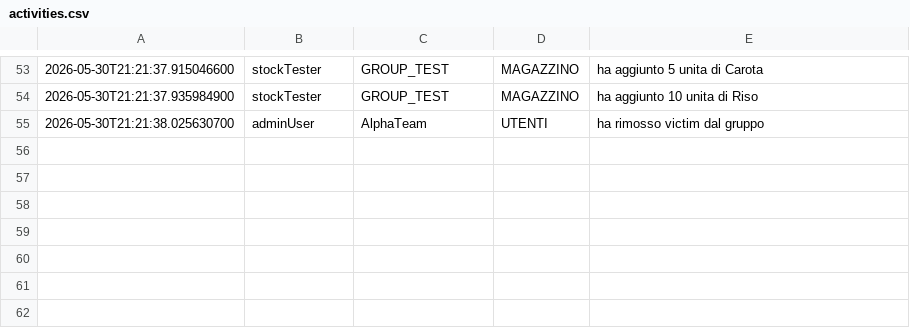
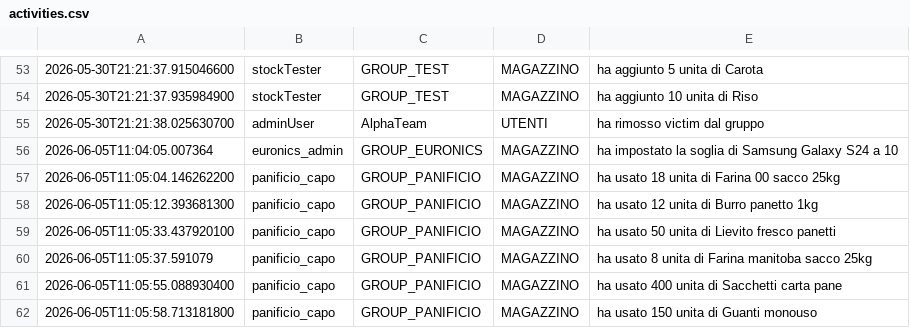
Before and after one commit to MagicERmold/ISPW, a CSV file: StockTrack/activities.csv, drawn as a sheet; only a part is shown, gaps mark what is left out; the diff names each change by its address in the sheet, - before the commit and + after, or states it on an @@ line.

```diff
--- a/StockTrack/activities.csv
+++ b/StockTrack/activities.csv
+row 56: 2026-06-05T11:04:05.007364 | euronics_admin | GROUP_EURONICS | MAGAZZINO | ha impostato la soglia di Samsung Galaxy S24 a 10
+row 57: 2026-06-05T11:05:04.146262200 | panificio_capo | GROUP_PANIFICIO | MAGAZZINO | ha usato 18 unita di Farina 00 sacco 25kg
+row 58: 2026-06-05T11:05:12.393681300 | panificio_capo | GROUP_PANIFICIO | MAGAZZINO | ha usato 12 unita di Burro panetto 1kg
+row 59: 2026-06-05T11:05:33.437920100 | panificio_capo | GROUP_PANIFICIO | MAGAZZINO | ha usato 50 unita di Lievito fresco panetti
+row 60: 2026-06-05T11:05:37.591079 | panificio_capo | GROUP_PANIFICIO | MAGAZZINO | ha usato 8 unita di Farina manitoba sacco 25kg
+row 61: 2026-06-05T11:05:55.088930400 | panificio_capo | GROUP_PANIFICIO | MAGAZZINO | ha usato 400 unita di Sacchetti carta pane
+row 62: 2026-06-05T11:05:58.713181800 | panificio_capo | GROUP_PANIFICIO | MAGAZZINO | ha usato 150 unita di Guanti monouso
```
Also changed, not shown: 18 other files.
